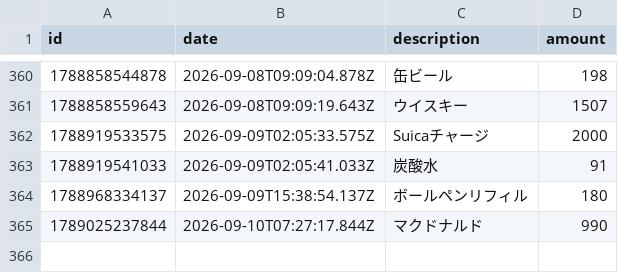
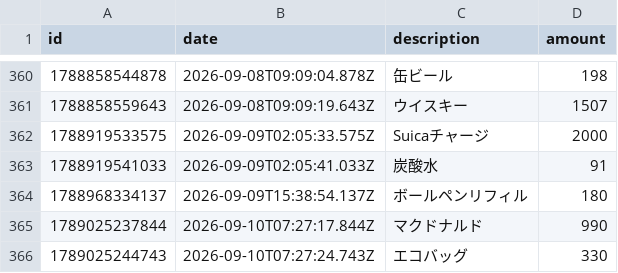
Before and after one commit to naoyamashita/expense-tracker, a CSV file: data.csv, drawn as a sheet; only a part is shown, gaps mark what is left out; the diff names each change by its address in the sheet, - before the commit and + after, or states it on an @@ line.

Commit message:
Update data.csv

```diff
--- a/data.csv
+++ b/data.csv
+row 366: 1789025244743 | 2026-09-10T07:27:24.743Z | エコバッグ | 330
```
